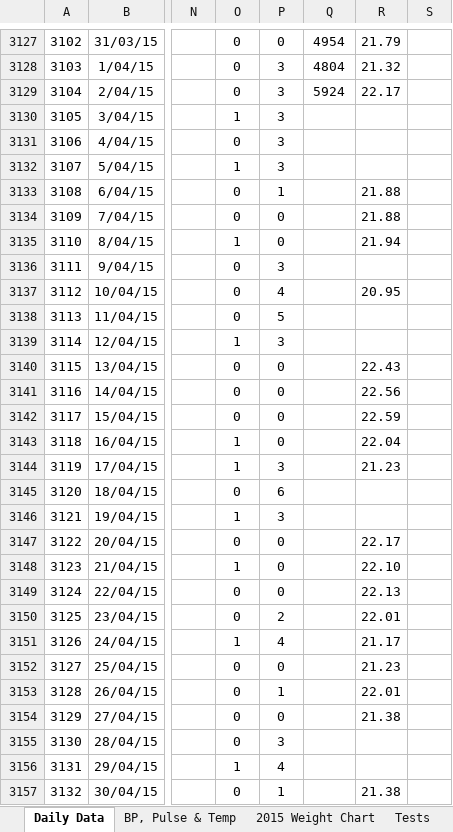
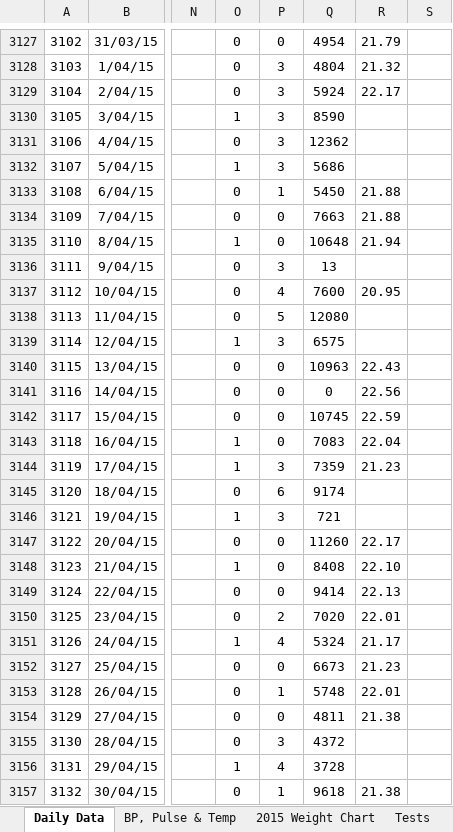
Before and after one commit to LeeKennedy/Health, an Excel workbook: Healthcheck.xlsx, sheet Daily Data, drawn as a sheet; only a part is shown, gaps mark what is left out; values as stored, in another font and other column widths than the file's, no borders; charts and pictures and conditional formats not drawn; the diff covers the shown part only; the diff names each change by its address in the sheet, - before the commit and + after, or states it on an @@ line.

```diff
--- a/Healthcheck.xlsx (sheet Daily Data)
+++ b/Healthcheck.xlsx (sheet Daily Data)
-Q3130: (empty)
+Q3130: 8590
-Q3131: (empty)
+Q3131: 12362
-Q3132: (empty)
+Q3132: 5686
-Q3133: (empty)
+Q3133: 5450
-Q3134: (empty)
+Q3134: 7663
-Q3135: (empty)
+Q3135: 10648
-Q3136: (empty)
+Q3136: 13
-Q3137: (empty)
+Q3137: 7600
-Q3138: (empty)
+Q3138: 12080
-Q3139: (empty)
+Q3139: 6575
-Q3140: (empty)
+Q3140: 10963
-Q3141: (empty)
+Q3141: 0
-Q3142: (empty)
+Q3142: 10745
-Q3143: (empty)
+Q3143: 7083
-Q3144: (empty)
+Q3144: 7359
-Q3145: (empty)
+Q3145: 9174
-Q3146: (empty)
+Q3146: 721
-Q3147: (empty)
+Q3147: 11260
-Q3148: (empty)
+Q3148: 8408
-Q3149: (empty)
+Q3149: 9414
-Q3150: (empty)
+Q3150: 7020
-Q3151: (empty)
+Q3151: 5324
-Q3152: (empty)
+Q3152: 6673
-Q3153: (empty)
+Q3153: 5748
-Q3154: (empty)
+Q3154: 4811
-Q3155: (empty)
+Q3155: 4372
-Q3156: (empty)
+Q3156: 3728
-Q3157: (empty)
+Q3157: 9618
```
Also changed, not shown: 165 added rows and 654 edited cells elsewhere in this sheet, sheet BP, Pulse & Temp, formulas that keep their value, charts or pictures, 6 other files.
